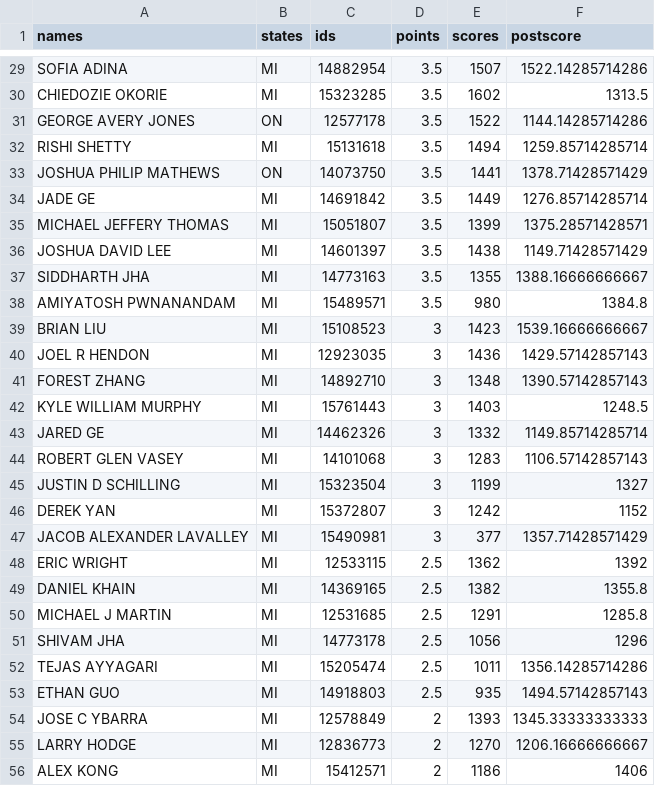
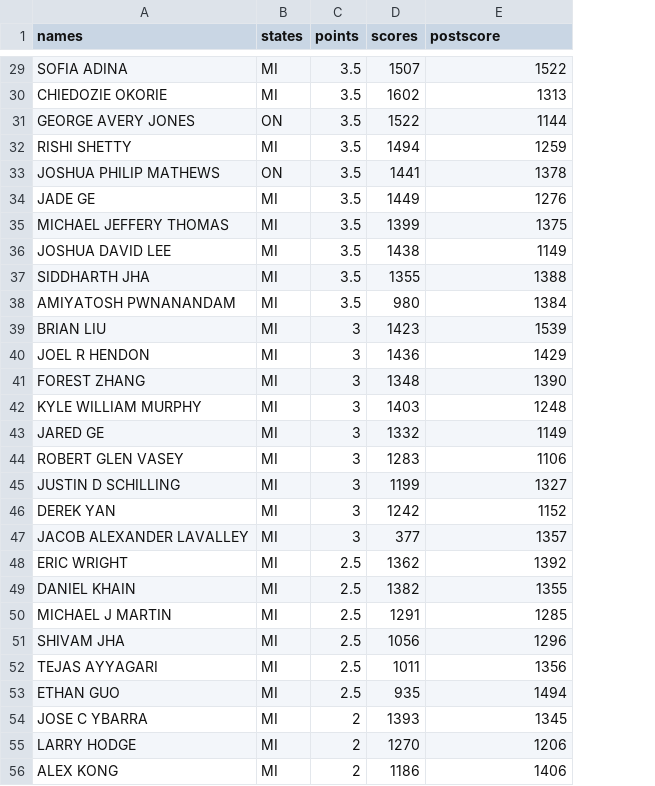
Before and after one commit to shahneilp/DATA607, a CSV file: Project 1/chessratings.csv, drawn as a sheet; only a part is shown, gaps mark what is left out; removed rows and columns are numbered as before the commit, all else as after; the diff covers the shown part only; the diff names each change by its address in the sheet, - before the commit and + after, or states it on an @@ line.

```diff
--- a/Project 1/chessratings.csv
+++ b/Project 1/chessratings.csv
-column C (ids), rows 29-56: 14882954 | 15323285 | 12577178 | 15131618 | 14073750 | 14691842 | 15051807 | 14601397 | 14773163 | 15489571 | 15108523 | 12923035 | 14892710 | 15761443 | 14462326 | 14101068 | 15323504 | 15372807 | 15490981 | 12533115 | 14369165 | 12531685 | 14773178 | 15205474 | 14918803 | 12578849 | 12836773 | 15412571
-E29 (postscore): 1522.14285714286
+E29 (postscore): 1522
-E30 (postscore): 1313.5
+E30 (postscore): 1313
-E31 (postscore): 1144.14285714286
+E31 (postscore): 1144
-E32 (postscore): 1259.85714285714
+E32 (postscore): 1259
-E33 (postscore): 1378.71428571429
+E33 (postscore): 1378
-E34 (postscore): 1276.85714285714
+E34 (postscore): 1276
-E35 (postscore): 1375.28571428571
+E35 (postscore): 1375
-E36 (postscore): 1149.71428571429
+E36 (postscore): 1149
-E37 (postscore): 1388.16666666667
+E37 (postscore): 1388
-E38 (postscore): 1384.8
+E38 (postscore): 1384
-E39 (postscore): 1539.16666666667
+E39 (postscore): 1539
-E40 (postscore): 1429.57142857143
+E40 (postscore): 1429
-E41 (postscore): 1390.57142857143
+E41 (postscore): 1390
-E42 (postscore): 1248.5
+E42 (postscore): 1248
-E43 (postscore): 1149.85714285714
+E43 (postscore): 1149
-E44 (postscore): 1106.57142857143
+E44 (postscore): 1106
-E47 (postscore): 1357.71428571429
+E47 (postscore): 1357
-E49 (postscore): 1355.8
+E49 (postscore): 1355
-E50 (postscore): 1285.8
+E50 (postscore): 1285
-E52 (postscore): 1356.14285714286
+E52 (postscore): 1356
-E53 (postscore): 1494.57142857143
+E53 (postscore): 1494
-E54 (postscore): 1345.33333333333
+E54 (postscore): 1345
-E55 (postscore): 1206.16666666667
+E55 (postscore): 1206
```
Also changed, not shown: 28 edited cells elsewhere in this file.
